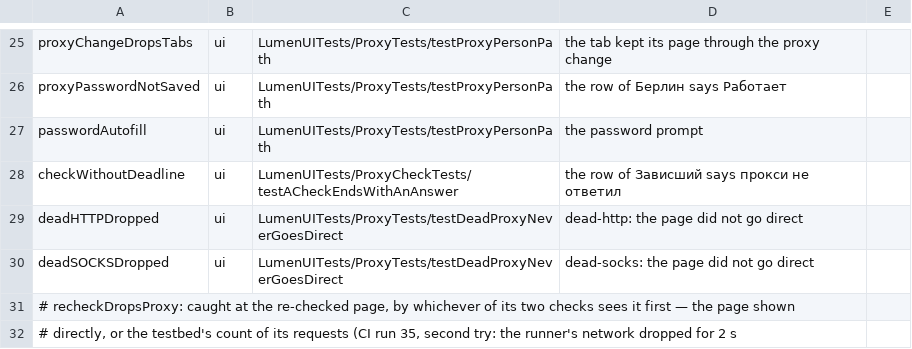
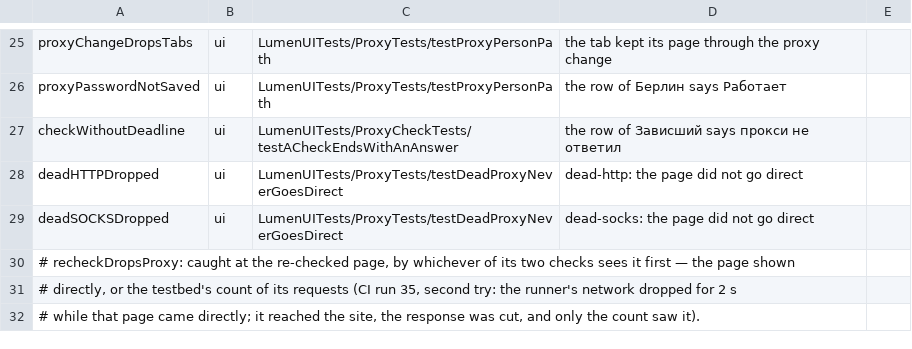
Before and after one commit to dainger-spec/antifdete7329900, a TSV file: ios/scripts/faults.tsv, drawn as a sheet; only a part is shown, gaps mark what is left out; the shorter side is filled out with more unchanged rows; the diff names each change by its address in the sheet, - before the commit and + after, or states it on an @@ line.

```diff
--- a/ios/scripts/faults.tsv
+++ b/ios/scripts/faults.tsv
-row 27: passwordAutofill | ui | LumenUITests/ProxyTests/testProxyPersonPath | the password prompt
```
Also changed, not shown: 4 other files.
